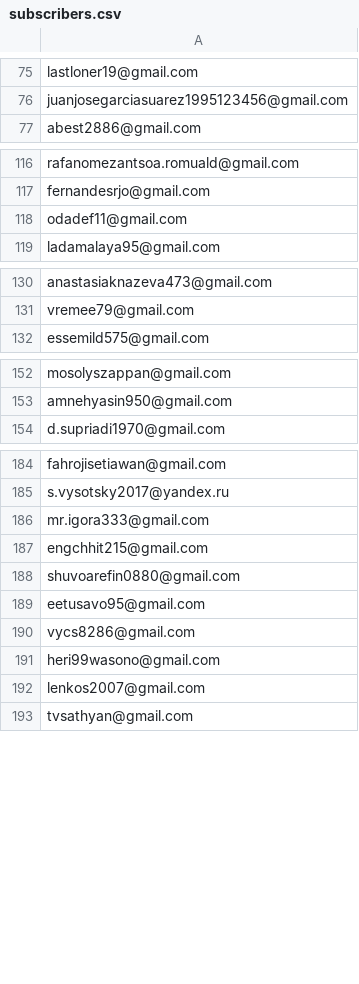
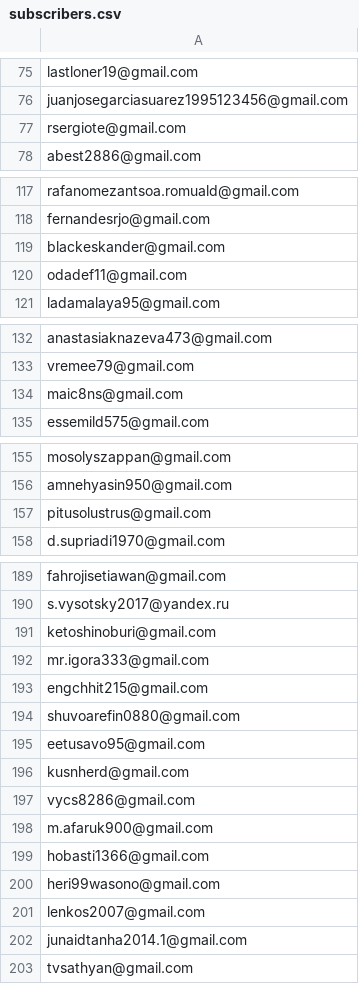
Before and after one commit to ludogx1-cpu/gp-vault, a CSV file: backend/subscribers.csv, drawn as a sheet; only a part is shown, gaps mark what is left out; the diff covers the shown part only.

```diff
--- a/backend/subscribers.csv
+++ b/backend/subscribers.csv
@@ -76,2 +76,3 @@ lastloner19@gmail.com
 juanjosegarciasuarez1995123456@gmail.com
+rsergiote@gmail.com
 abest2886@gmail.com
@@ -117,2 +118,3 @@ rafanomezantsoa.romuald@gmail.com
 fernandesrjo@gmail.com
+blackeskander@gmail.com
 odadef11@gmail.com
@@ -131,2 +133,3 @@ anastasiaknazeva473@gmail.com
 vremee79@gmail.com
+maic8ns@gmail.com
 essemild575@gmail.com
@@ -153,2 +156,3 @@ mosolyszappan@gmail.com
 amnehyasin950@gmail.com
+pitusolustrus@gmail.com
 d.supriadi1970@gmail.com
@@ -185,2 +190,3 @@ fahrojisetiawan@gmail.com
 s.vysotsky2017@yandex.ru
+ketoshinoburi@gmail.com
 mr.igora333@gmail.com
@@ -189,5 +195,9 @@ shuvoarefin0880@gmail.com
 eetusavo95@gmail.com
+kusnherd@gmail.com
 vycs8286@gmail.com
+m.afaruk900@gmail.com
+hobasti1366@gmail.com
 heri99wasono@gmail.com
 lenkos2007@gmail.com
+junaidtanha2014.1@gmail.com
 tvsathyan@gmail.com
```
Also changed, not shown: 3 added rows elsewhere in this file, 19 other files.
